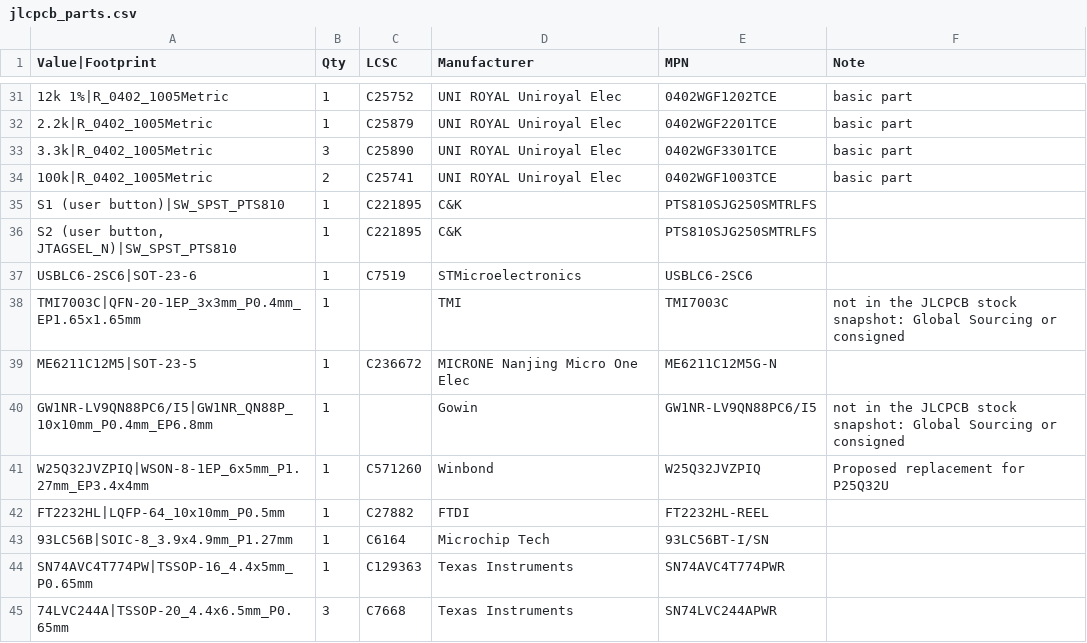
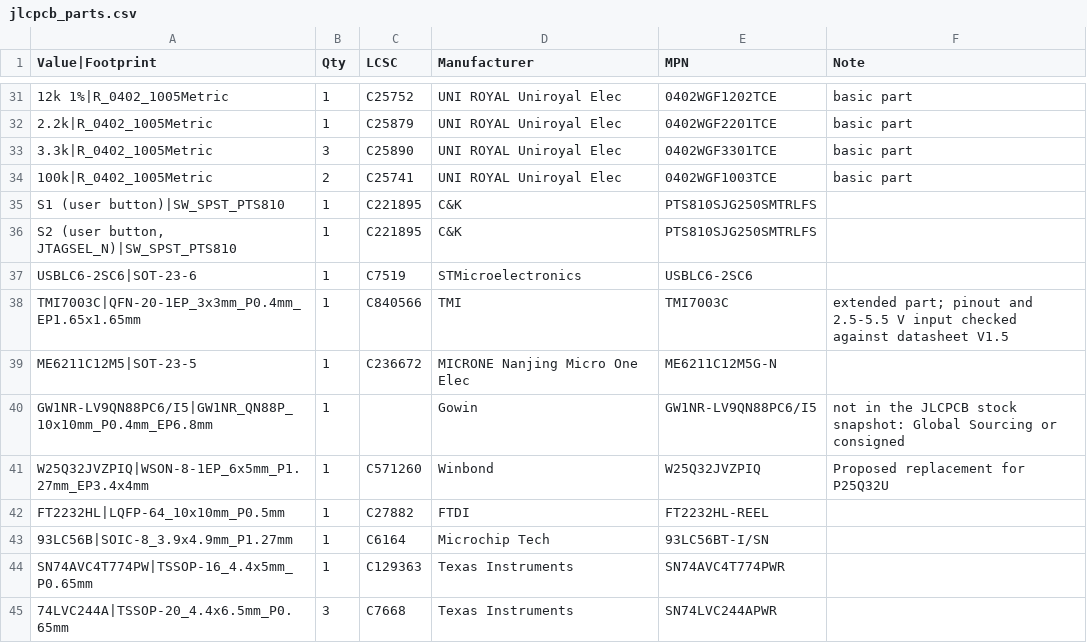
Before and after one commit to calperxd/tangnano9k-kr260-hat, a CSV file: hardware/production/jlcpcb_parts.csv, drawn as a sheet; only a part is shown, gaps mark what is left out.

Commit message:
Check the TMI7003C against its datasheet and add its LCSC number
- README rev 0.7: TMI7003C pinout and 2.5-5.5 V input range checked
  against datasheet V1.5; the dual-power +5V is within that range
- BOM: TMI7003C matched to JLCPCB/LCSC C840566; only the GW1NR still
  needs Global Sourcing or consignment

```diff
--- a/hardware/production/jlcpcb_parts.csv
+++ b/hardware/production/jlcpcb_parts.csv
@@ -37,3 +37,3 @@ S1 (user button)|SW_SPST_PTS810,1,C221895,C&K,PTS810SJG250SMTRLFS,
 USBLC6-2SC6|SOT-23-6,1,C7519,STMicroelectronics,USBLC6-2SC6,
-TMI7003C|QFN-20-1EP_3x3mm_P0.4mm_EP1.65x1.65mm,1,,TMI,TMI7003C,not in the JLCPCB stock snapshot: Global Sourcing or consigned
+TMI7003C|QFN-20-1EP_3x3mm_P0.4mm_EP1.65x1.65mm,1,C840566,TMI,TMI7003C,extended part; pinout and 2.5-5.5 V input checked against datasheet V1.5
 ME6211C12M5|SOT-23-5,1,C236672,MICRONE Nanjing Micro One Elec,ME6211C12M5G-N,
```
Also changed, not shown: hardware/production/jlcpcb/tangnano9k-kr260-hat_rev0.4_bom_jlcpcb.csv, 2 other files.
